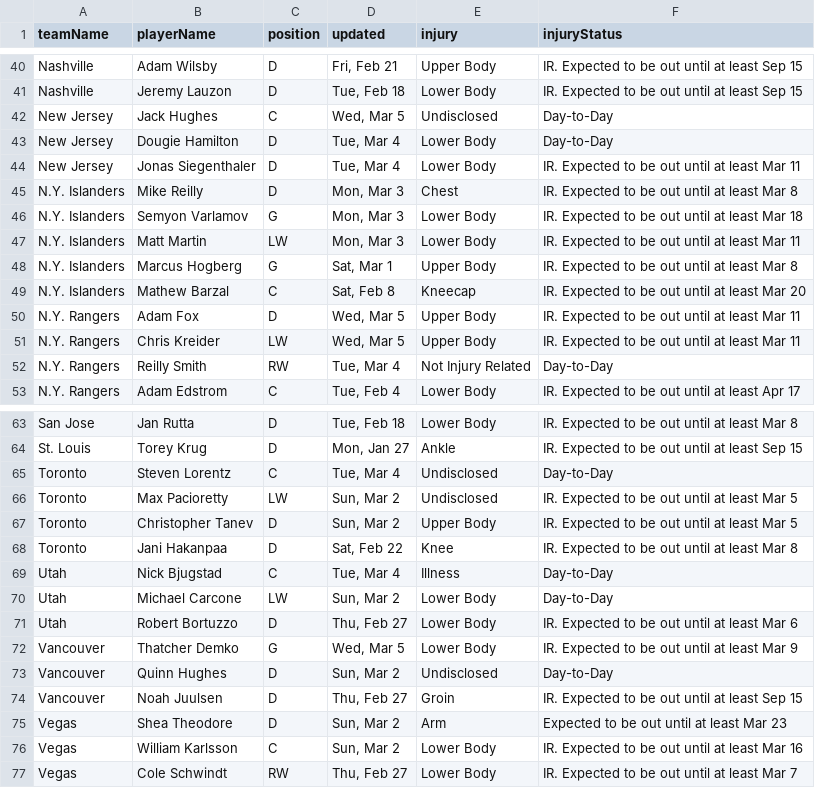
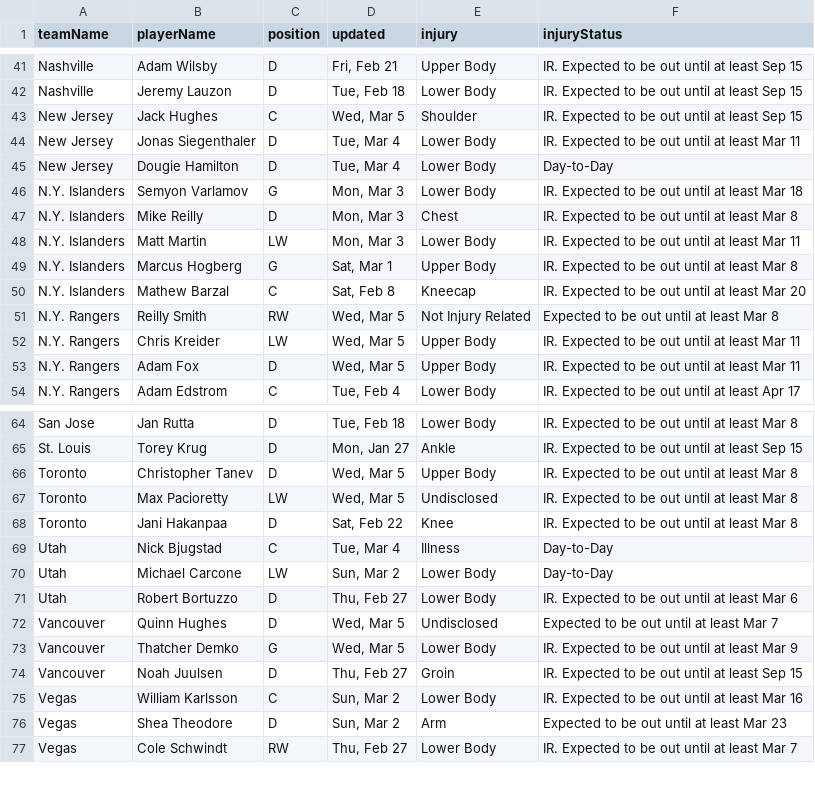
Before and after one commit to quintonfesq04/RealSports, a CSV file: NHL/nhl_injuries.csv, drawn as a sheet; only a part is shown, gaps mark what is left out; the diff covers the shown part only.

```diff
--- a/NHL/nhl_injuries.csv
+++ b/NHL/nhl_injuries.csv
@@ -41,7 +42,7 @@ Nashville,Adam Wilsby,D,"Fri, Feb 21",Upper Body,IR. Expected to be out until at
 Nashville,Jeremy Lauzon,D,"Tue, Feb 18",Lower Body,IR. Expected to be out until at least Sep 15
-New Jersey,Jack Hughes,C,"Wed, Mar 5",Undisclosed,Day-to-Day
+New Jersey,Jack Hughes,C,"Wed, Mar 5",Shoulder,IR. Expected to be out until at least Sep 15
+New Jersey,Jonas Siegenthaler,D,"Tue, Mar 4",Lower Body,IR. Expected to be out until at least Mar 11
 New Jersey,Dougie Hamilton,D,"Tue, Mar 4",Lower Body,Day-to-Day
-New Jersey,Jonas Siegenthaler,D,"Tue, Mar 4",Lower Body,IR. Expected to be out until at least Mar 11
+N.Y. Islanders,Semyon Varlamov,G,"Mon, Mar 3",Lower Body,IR. Expected to be out until at least Mar 18
 N.Y. Islanders,Mike Reilly,D,"Mon, Mar 3",Chest,IR. Expected to be out until at least Mar 8
-N.Y. Islanders,Semyon Varlamov,G,"Mon, Mar 3",Lower Body,IR. Expected to be out until at least Mar 18
 N.Y. Islanders,Matt Martin,LW,"Mon, Mar 3",Lower Body,IR. Expected to be out until at least Mar 11
@@ -49,5 +50,5 @@ N.Y. Islanders,Marcus Hogberg,G,"Sat, Mar 1",Upper Body,IR. Expected to be out u
 N.Y. Islanders,Mathew Barzal,C,"Sat, Feb 8",Kneecap,IR. Expected to be out until at least Mar 20
+N.Y. Rangers,Reilly Smith,RW,"Wed, Mar 5",Not Injury Related,Expected to be out until at least Mar 8
+N.Y. Rangers,Chris Kreider,LW,"Wed, Mar 5",Upper Body,IR. Expected to be out until at least Mar 11
 N.Y. Rangers,Adam Fox,D,"Wed, Mar 5",Upper Body,IR. Expected to be out until at least Mar 11
-N.Y. Rangers,Chris Kreider,LW,"Wed, Mar 5",Upper Body,IR. Expected to be out until at least Mar 11
-N.Y. Rangers,Reilly Smith,RW,"Tue, Mar 4",Not Injury Related,Day-to-Day
 N.Y. Rangers,Adam Edstrom,C,"Tue, Feb 4",Lower Body,IR. Expected to be out until at least Apr 17
@@ -64,5 +65,4 @@ San Jose,Jan Rutta,D,"Tue, Feb 18",Lower Body,IR. Expected to be out until at le
 St. Louis,Torey Krug,D,"Mon, Jan 27",Ankle,IR. Expected to be out until at least Sep 15
-Toronto,Steven Lorentz,C,"Tue, Mar 4",Undisclosed,Day-to-Day
-Toronto,Max Pacioretty,LW,"Sun, Mar 2",Undisclosed,IR. Expected to be out until at least Mar 5
-Toronto,Christopher Tanev,D,"Sun, Mar 2",Upper Body,IR. Expected to be out until at least Mar 5
+Toronto,Christopher Tanev,D,"Wed, Mar 5",Upper Body,IR. Expected to be out until at least Mar 8
+Toronto,Max Pacioretty,LW,"Wed, Mar 5",Undisclosed,IR. Expected to be out until at least Mar 8
 Toronto,Jani Hakanpaa,D,"Sat, Feb 22",Knee,IR. Expected to be out until at least Mar 8
@@ -71,7 +71,7 @@ Utah,Michael Carcone,LW,"Sun, Mar 2",Lower Body,Day-to-Day
 Utah,Robert Bortuzzo,D,"Thu, Feb 27",Lower Body,IR. Expected to be out until at least Mar 6
+Vancouver,Quinn Hughes,D,"Wed, Mar 5",Undisclosed,Expected to be out until at least Mar 7
 Vancouver,Thatcher Demko,G,"Wed, Mar 5",Lower Body,IR. Expected to be out until at least Mar 9
-Vancouver,Quinn Hughes,D,"Sun, Mar 2",Undisclosed,Day-to-Day
 Vancouver,Noah Juulsen,D,"Thu, Feb 27",Groin,IR. Expected to be out until at least Sep 15
+Vegas,William Karlsson,C,"Sun, Mar 2",Lower Body,IR. Expected to be out until at least Mar 16
 Vegas,Shea Theodore,D,"Sun, Mar 2",Arm,Expected to be out until at least Mar 23
-Vegas,William Karlsson,C,"Sun, Mar 2",Lower Body,IR. Expected to be out until at least Mar 16
 Vegas,Cole Schwindt,RW,"Thu, Feb 27",Lower Body,IR. Expected to be out until at least Mar 7
```
Also changed, not shown: 1 added row, 2 moved rows and 4 edited cells elsewhere in this file, MLB/mlb_injuries.csv, NBA/nba_healthy_player_stats.csv, 12 other files.
